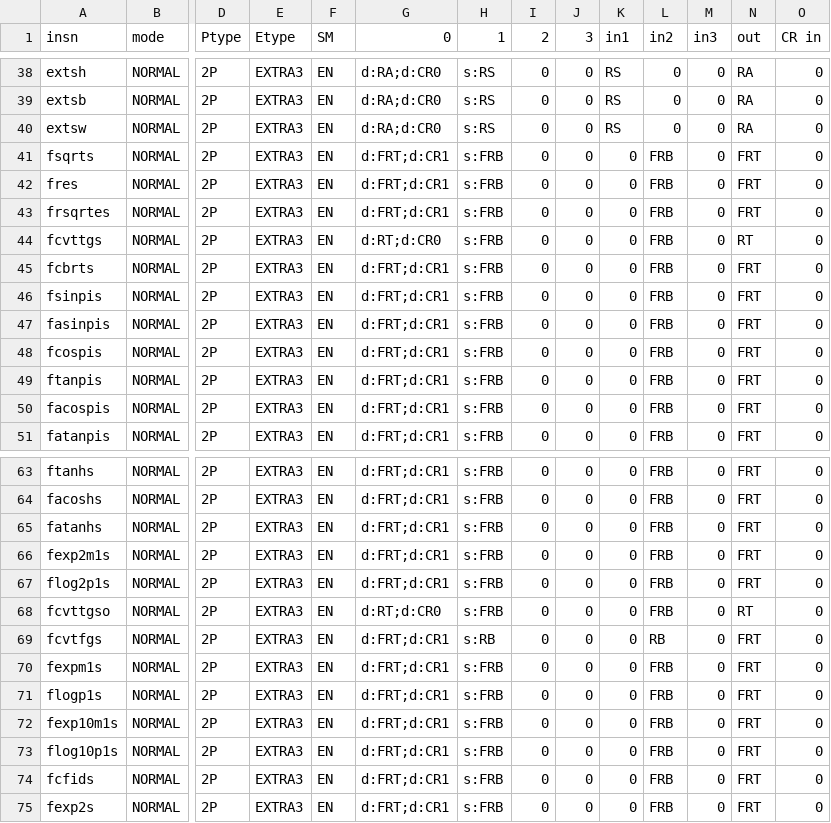
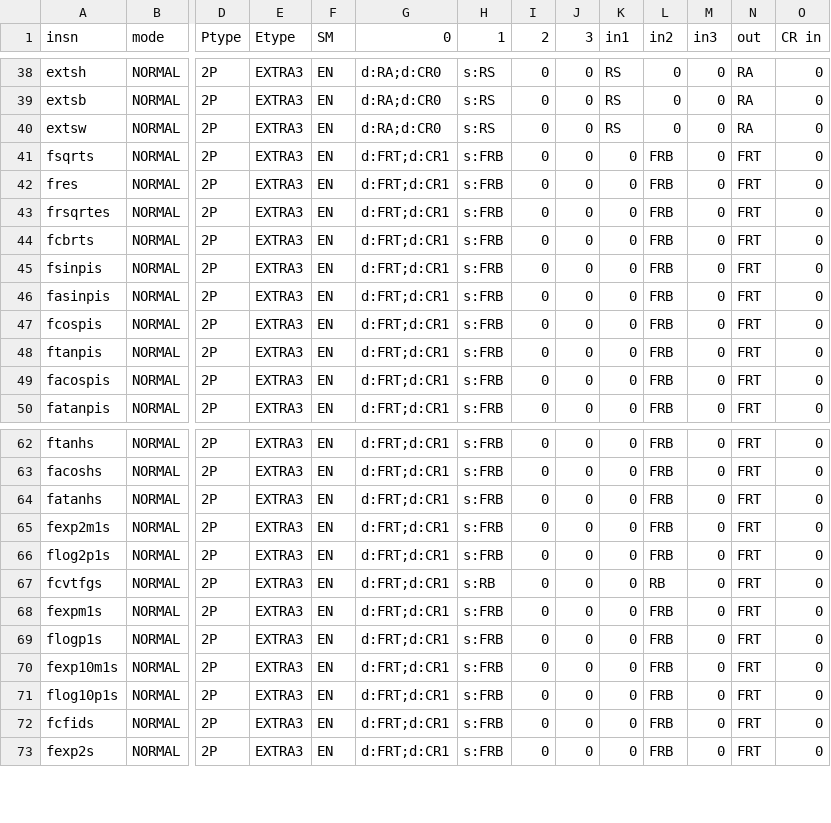
Before and after one commit to Libre-SOC-mirrors/openpower-isa, a CSV file: openpower/isatables/RM-2P-1S1D.csv, drawn as a sheet; only a part is shown, gaps mark what is left out; rows hold the shown columns only; the diff names each change by its address in the sheet, - before the commit and + after, or states it on an @@ line.

```diff
--- a/openpower/isatables/RM-2P-1S1D.csv
+++ b/openpower/isatables/RM-2P-1S1D.csv
-row 44: fcvttgs | NORMAL | 2P | EXTRA3 | EN | d:RT;d:CR0 | s:FRB | 0 | 0 | 0 | FRB | 0 | RT | 0
-row 68: fcvttgso | NORMAL | 2P | EXTRA3 | EN | d:RT;d:CR0 | s:FRB | 0 | 0 | 0 | FRB | 0 | RT | 0
```
Also changed, not shown: openpower/isatables/minor_59.csv, 3 other files.
